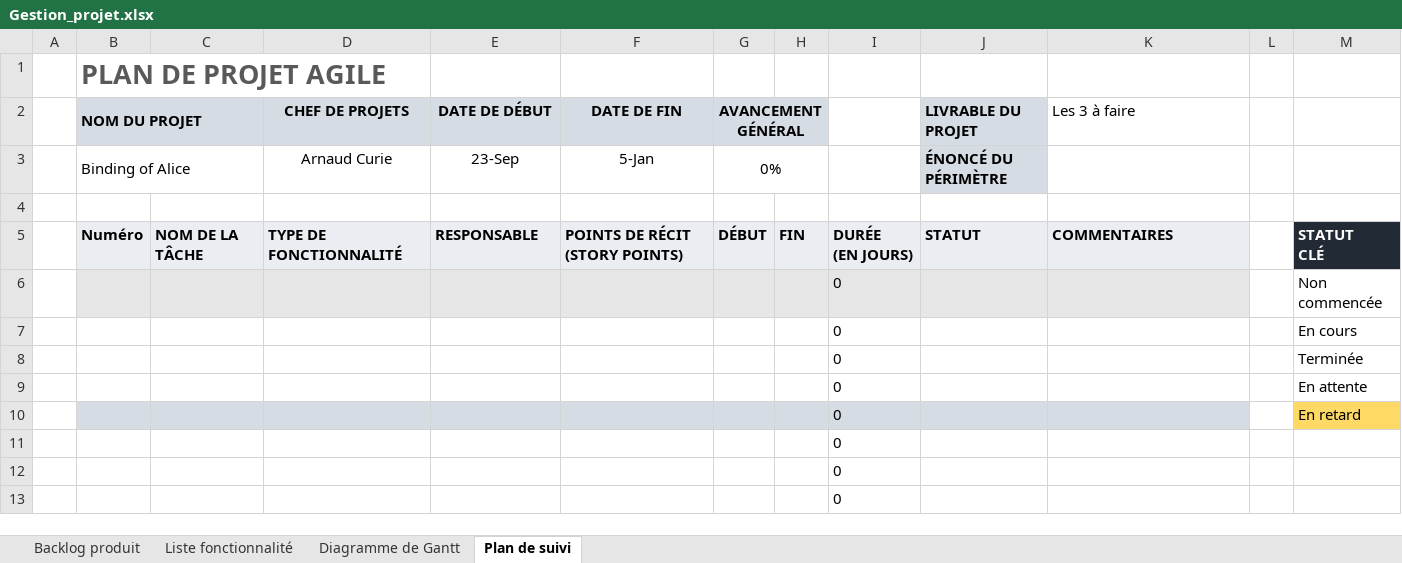
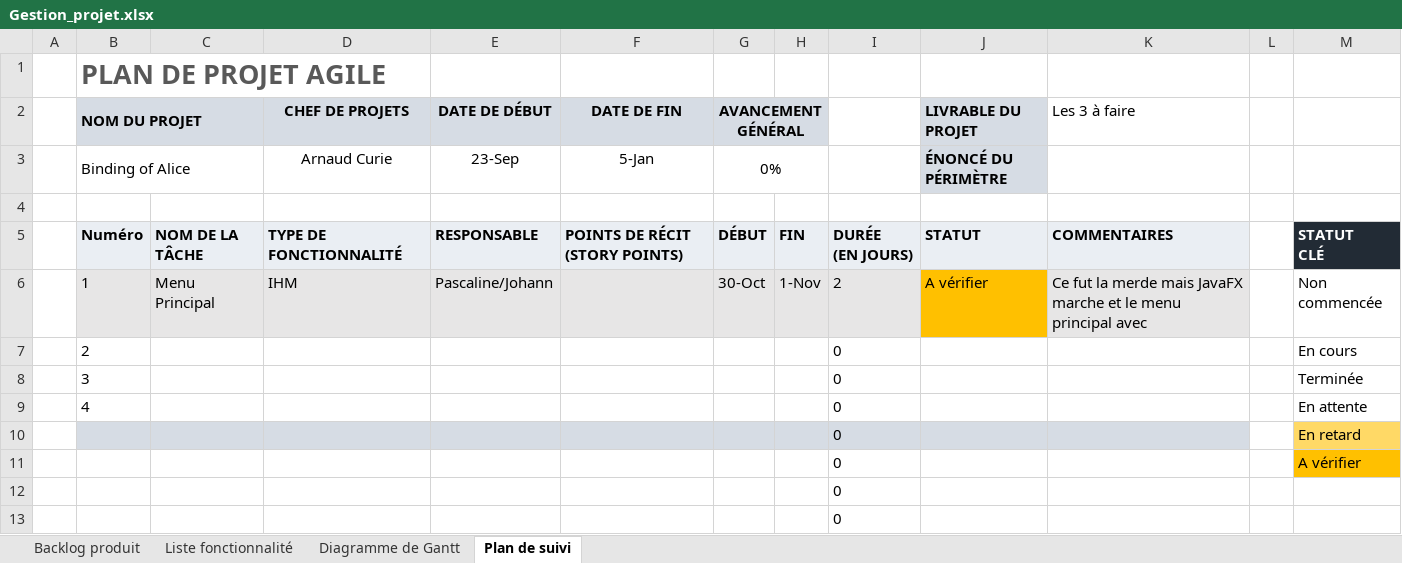
Before and after one commit to Arttys1/Clone-d-Isaac, an Excel workbook: Livrable/Gestion_projet.xlsx, sheet Plan de suivi, drawn as a sheet; only a part is shown; values as stored, in another font and other column widths than the file's, no borders; charts and pictures and conditional formats not drawn; removed rows and columns are numbered as before the commit, all else as after; the diff names each change by its address in the sheet, - before the commit and + after, or states it on an @@ line.

```diff
--- a/Livrable/Gestion_projet.xlsx (sheet Plan de suivi)
+++ b/Livrable/Gestion_projet.xlsx (sheet Plan de suivi)
-row 6:  |  |  |  |  |  |  |  | 0 |  |  |  | Non commencée
+row 6:  | 1 | Menu Principal | IHM | Pascaline/Johann |  | 30-Oct | 1-Nov | 2 | A vérifier | Ce fut la merde mais JavaFX marche et le menu principal avec |  | Non commencée
-B7 (NOM DU PROJET): (empty)
+B7 (NOM DU PROJET): 2
-B8 (NOM DU PROJET): (empty)
+B8 (NOM DU PROJET): 3
-B9 (NOM DU PROJET): (empty)
+B9 (NOM DU PROJET): 4
-M11: (empty)
+M11: A vérifier
-M11 fill: none
+M11 fill: #FFC000
```
Also changed, not shown: sheet Diagramme de Gantt, sheet Backlog produit.
